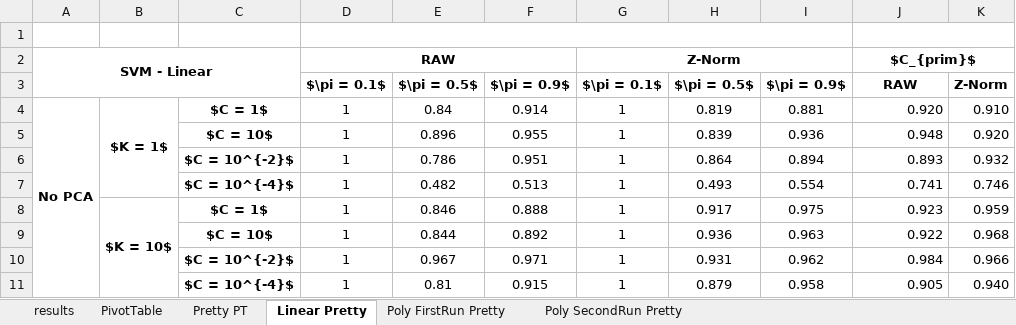
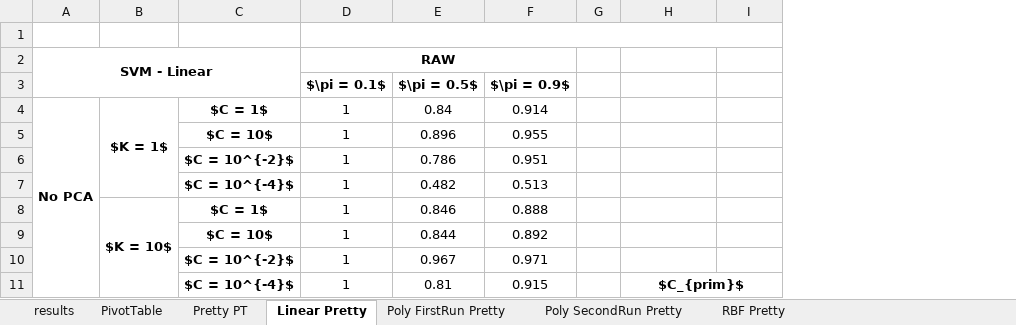
Before and after one commit to TeamOGC/mlpr, an Excel workbook: tables/svm_analysis/SVM results_firstrun.xlsx, sheet Linear Pretty, drawn as a sheet; only a part is shown; values as stored, in another font and other column widths than the file's, no borders; conditional formats not drawn; removed rows and columns are numbered as before the commit, all else as after; the diff covers the shown part only; the diff names each change by its address in the sheet, - before the commit and + after, or states it on an @@ line.

```diff
--- a/tables/svm_analysis/SVM results_firstrun.xlsx (sheet Linear Pretty)
+++ b/tables/svm_analysis/SVM results_firstrun.xlsx (sheet Linear Pretty)
+sheet tab: RBF Pretty
-column G, rows 2-11: Z-Norm | $\pi = 0.1$ | 1 | 1 | 1 | 1 | 1 | 1 | 1 | 1
-column H, rows 3-11: $\pi = 0.5$ | 0.819 | 0.839 | 0.864 | 0.493 | 0.917 | 0.936 | 0.931 | 0.879
-column I, rows 3-11: $\pi = 0.9$ | 0.881 | 0.936 | 0.894 | 0.554 | 0.975 | 0.963 | 0.962 | 0.958
+column G, empty
-D1:I1 merged
+D1:I1 merged
-J1:K1 merged
-H2: $C_{prim}$
+H2: (empty)
-J2:K2 merged
-H3: RAW
+H3: (empty)
-I3: Z-Norm
+I3: (empty)
-H4: 0.920
+H4: (empty)
-I4: 0.910
+I4: (empty)
-H5: 0.948
+H5: (empty)
-I5: 0.920
+I5: (empty)
-H6: 0.893
+H6: (empty)
-I6: 0.932
+I6: (empty)
-H7: 0.741
+H7: (empty)
-I7: 0.746
+I7: (empty)
-H8: 0.923
+H8: (empty)
-I8: 0.959
+I8: (empty)
-H9: 0.922
+H9: (empty)
-I9: 0.968
+I9: (empty)
-H10: 0.984
+H10: (empty)
-I10: 0.966
+I10: (empty)
-H11: 0.905
+H11: $C_{prim}$
@@ H11 bold: off → on, alignment: right → center @@
+H11:I11 merged
-I11: 0.940
+I11: (empty)
```
Also changed, not shown: 18 added rows, 16 edited cells and cell formats elsewhere in this sheet, sheet results, sheet PivotTable, sheet Poly SecondRun Pretty, sheet Poly FirstRun Pretty, tables/logreg_analysis/LogReg results.xlsx, 5 other files.
